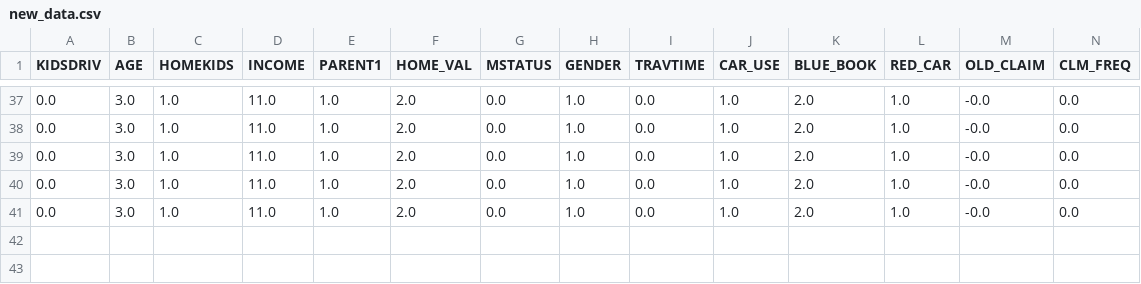
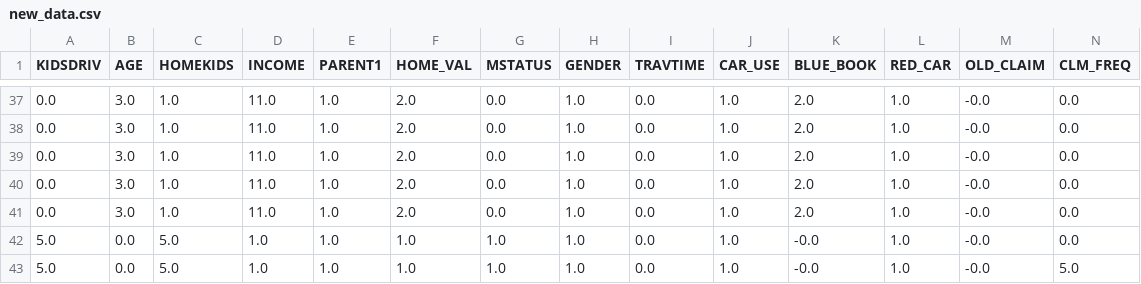
Before and after one commit to manan-competitions/Bengalathon, a CSV file: portal/main/mlmodel/new_data.csv, drawn as a sheet; only a part is shown, gaps mark what is left out; rows hold the shown columns only; the diff names each change by its address in the sheet, - before the commit and + after, or states it on an @@ line.

```diff
--- a/portal/main/mlmodel/new_data.csv
+++ b/portal/main/mlmodel/new_data.csv
+row 42: 5.0 | 0.0 | 5.0 | 1.0 | 1.0 | 1.0 | 1.0 | 1.0 | 0.0 | 1.0 | -0.0 | 1.0 | -0.0 | 0.0
+row 43: 5.0 | 0.0 | 5.0 | 1.0 | 1.0 | 1.0 | 1.0 | 1.0 | 0.0 | 1.0 | -0.0 | 1.0 | -0.0 | 5.0
```
Also changed, not shown: portal/main/mlmodel/data.csv, 3 other files.
